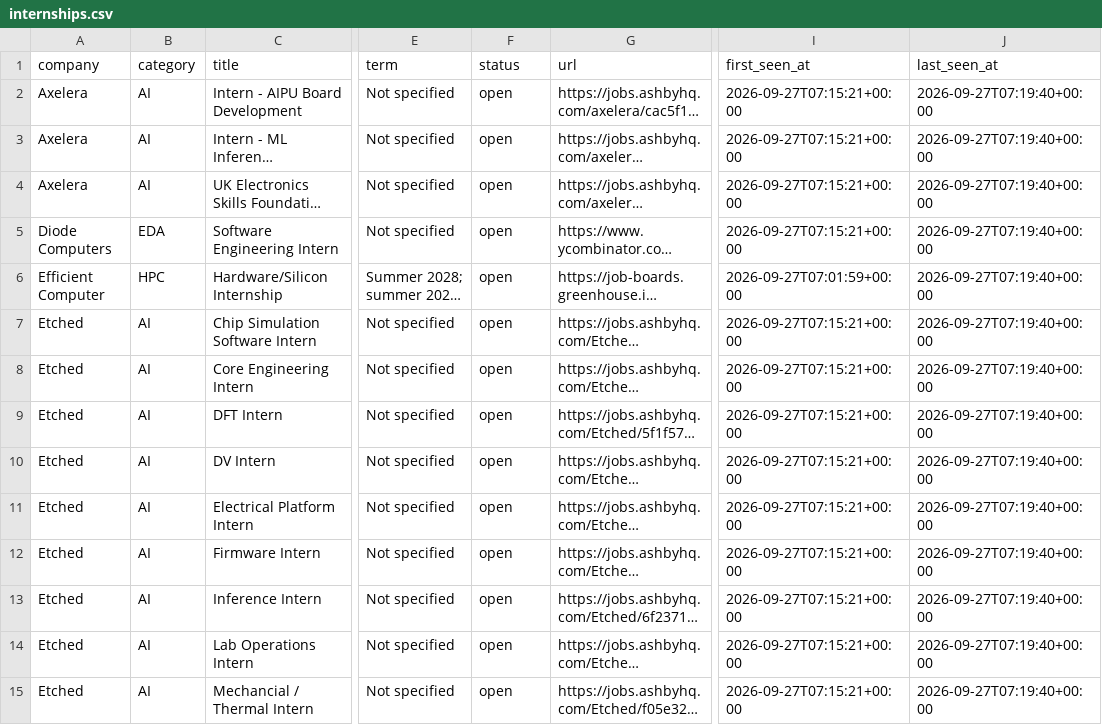
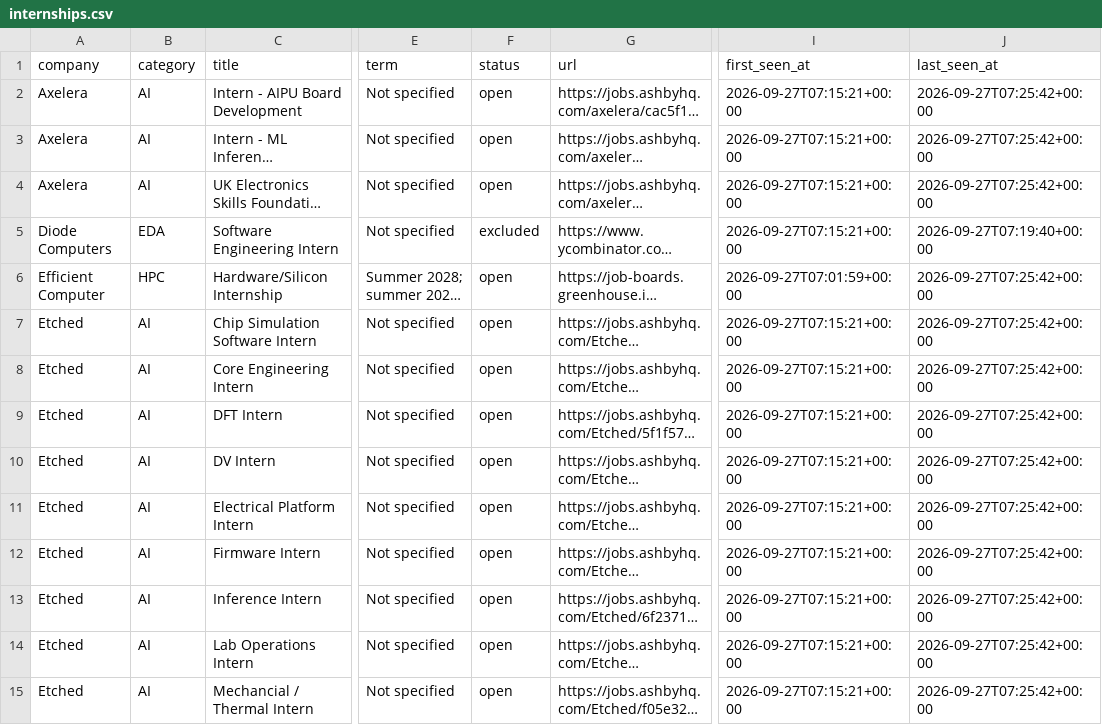
Before and after one commit to sarva12/Semiconductor-Startup-Internships-2027, a CSV file: data/internships.csv, drawn as a sheet; only a part is shown, gaps mark what is left out; long unchanged cells end in …; the diff covers the shown part only; the diff names each change by its address in the sheet, - before the commit and + after, or states it on an @@ line.

```diff
--- a/data/internships.csv
+++ b/data/internships.csv
-J2:J4 (last_seen_at): 2026-09-27T07:19:40+00:00
+J2:J4 (last_seen_at): 2026-09-27T07:25:42+00:00
-F5 (status): open
+F5 (status): excluded
-J6:J15 (last_seen_at): 2026-09-27T07:19:40+00:00
+J6:J15 (last_seen_at): 2026-09-27T07:25:42+00:00
```
Also changed, not shown: 30 edited cells elsewhere in this file, 8 other files.
